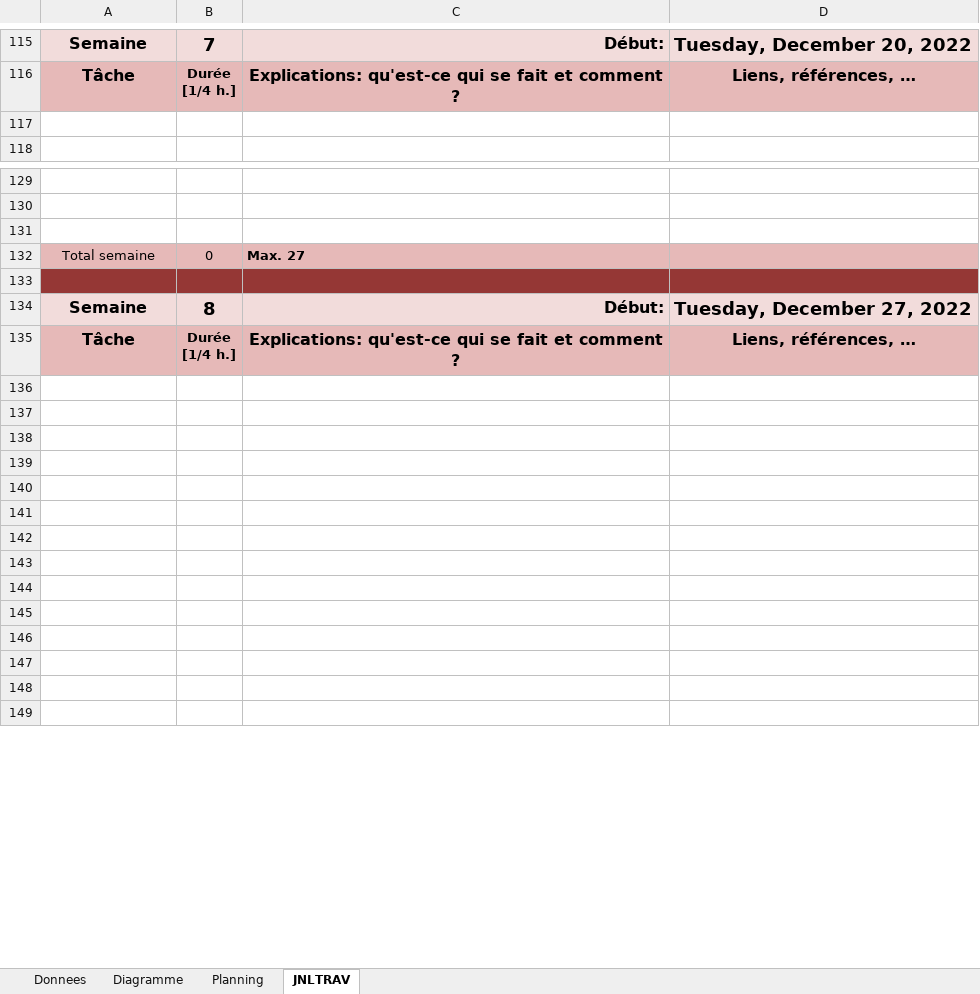
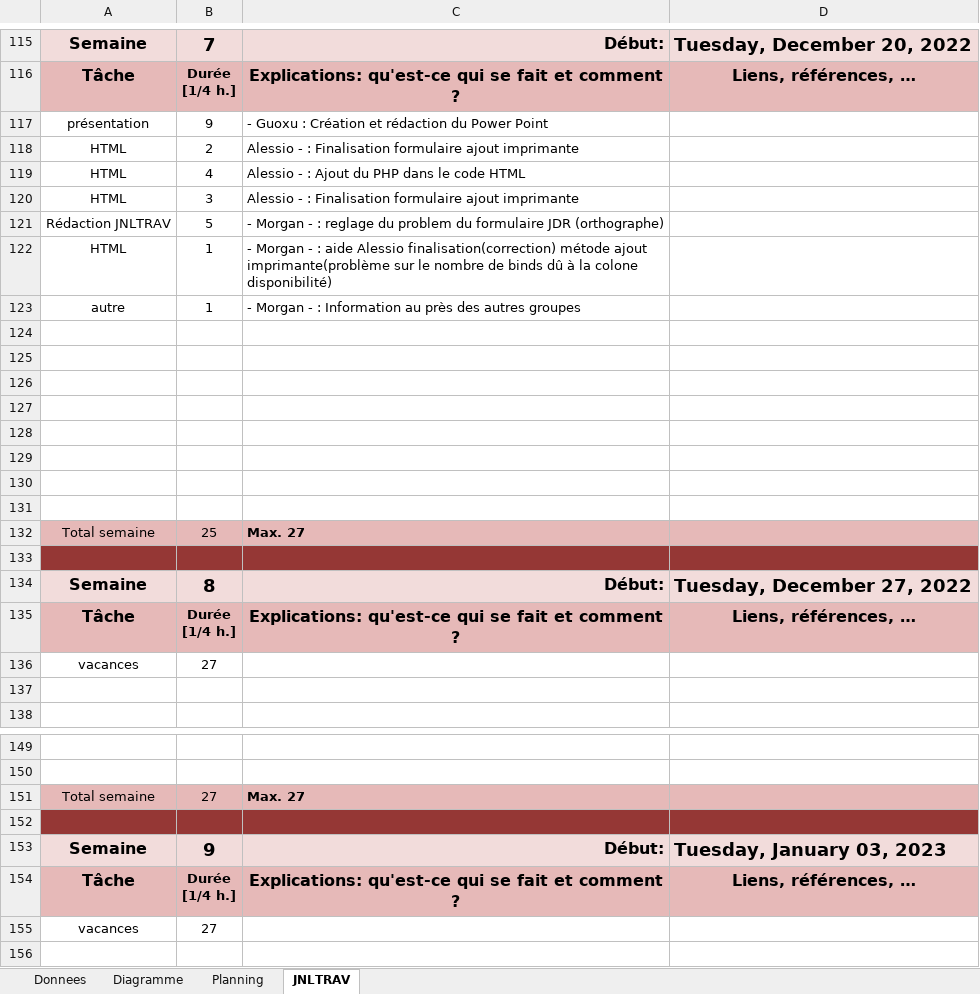
Before and after one commit to Alescor3/GesProj2-Imprimante-AGM, an Excel workbook: JDR-imprimente.xlsm, sheet JNLTRAV, drawn as a sheet; only a part is shown, gaps mark what is left out; the shorter side is filled out with more unchanged rows; values as stored, in another font and other column widths than the file's, no borders; charts and pictures not drawn; removed rows and columns are numbered as before the commit, all else as after; the diff covers the shown part only; the diff names each change by its address in the sheet, - before the commit and + after, or states it on an @@ line.

```diff
--- a/JDR-imprimente.xlsm (sheet JNLTRAV)
+++ b/JDR-imprimente.xlsm (sheet JNLTRAV)
+row 117: présentation | 9 | - Guoxu : Création et rédaction du Power Point
+row 118: HTML | 2 | Alessio - : Finalisation formulaire ajout imprimante
+row 119: HTML | 4 | Alessio - : Ajout du PHP dans le code HTML
+row 120: HTML | 3 | Alessio - : Finalisation formulaire ajout imprimante
+row 121: Rédaction JNLTRAV | 5 | - Morgan - : reglage du problem du formulaire JDR (orthographe)
+row 122: HTML | 1 | - Morgan - : aide Alessio finalisation(correction) métode ajout imprimante(problème sur le nombre de binds dû à la colone disponibilité)
+row 123: autre | 1 | - Morgan - : Information au près des autres groupes
+row 124: (empty)
+row 125: (empty)
+row 126: (empty)
+row 127: (empty)
+row 128: (empty)
+row 129: (empty)
+row 130: (empty)
+row 131: (empty)
+row 132: Total semaine | 25 | Max. 27
+row 133: (empty)
@@ row 154 moved to row 135: Tâche @@
+row 136: vacances | 27
+row 151: Total semaine | 27 | Max. 27
-A152:D152 fill: none
+A152:D152 fill: #953735
-row 132: Total semaine | 0 | Max. 27
-row 153: (empty)
+row 153: Semaine | 9 | Début: | Tuesday, January 03, 2023
-A153:D153 fill: #953735
+A153:D153 fill: #F2DCDB
+row 155: vacances | 27
```
Also changed, not shown: 20 added rows, 39 removed rows, 2 moved rows, 5 edited cells and cell formats elsewhere in this sheet, sheet Planning, charts or pictures, 2 other files.
